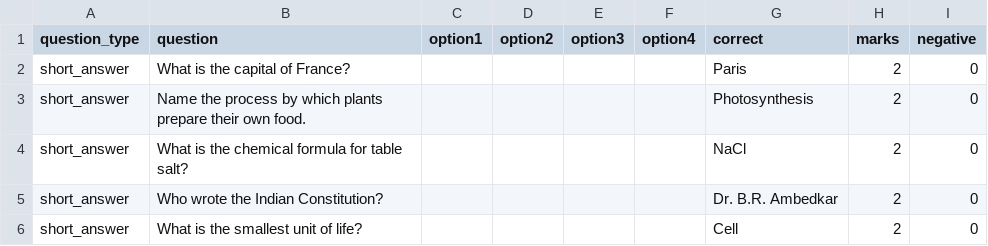
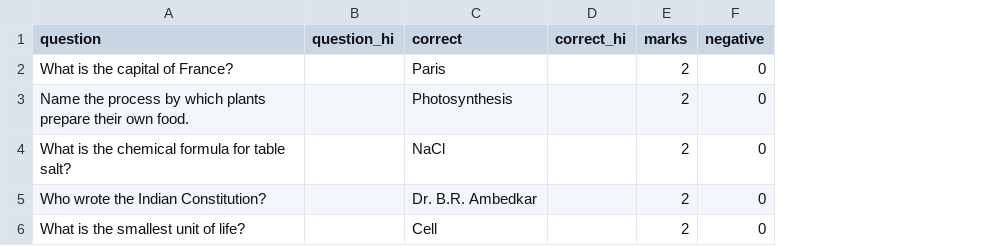
Before and after one commit to amit-kumar84/amit-v2, a CSV file: bulk_formats/questions_short_answer_format.csv, drawn as a sheet; removed rows and columns are numbered as before the commit, all else as after; the diff names each change by its address in the sheet, - before the commit and + after, or states it on an @@ line.

```diff
--- a/bulk_formats/questions_short_answer_format.csv
+++ b/bulk_formats/questions_short_answer_format.csv
-column A (question_type), rows 2-6: all short_answer
-column C (option1), empty
-column D (option2), empty
-column E (option3), empty
-column F (option4), empty
+column B (question_hi), empty
+column D (correct_hi), empty
```
Also changed, not shown: bulk_formats/questions_mcq_format.csv, bulk_formats/questions_mixed_format.csv, 30 other files.
